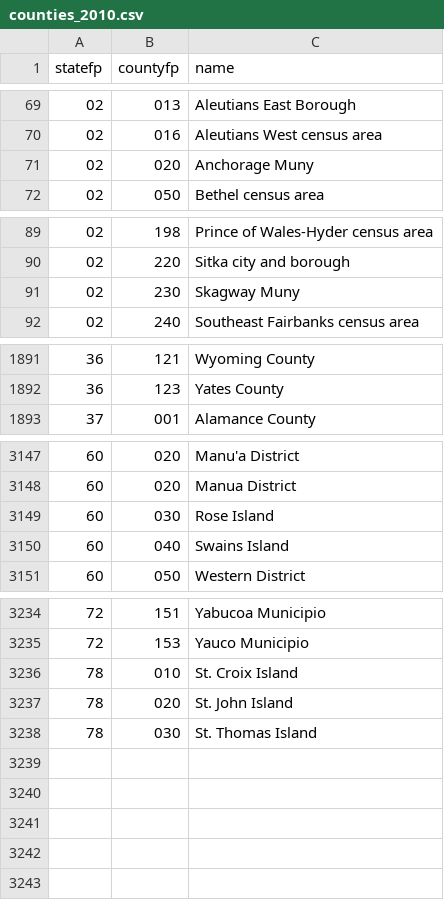
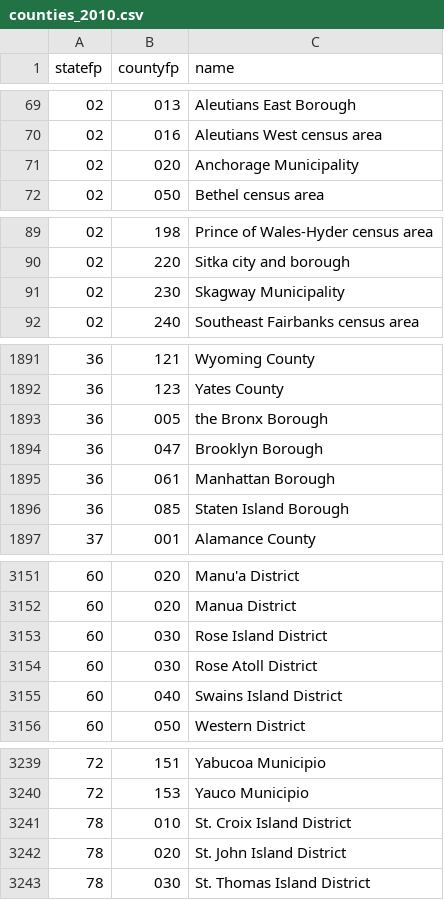
Before and after one commit to fitnr/addfips, a CSV file: addfips/data/counties_2010.csv, drawn as a sheet; only a part is shown, gaps mark what is left out; addresses are those after the commit; the diff names each change by its address in the sheet, - before the commit and + after, or states it on an @@ line.

Commit message:
Add check for typos in county names
and correct some

```diff
--- a/addfips/data/counties_2010.csv
+++ b/addfips/data/counties_2010.csv
-C71 (name): Anchorage Muny
+C71 (name): Anchorage Municipality
-C91 (name): Skagway Muny
+C91 (name): Skagway Municipality
+row 1893: 36 | 005 | the Bronx Borough
+row 1894: 36 | 047 | Brooklyn Borough
+row 1895: 36 | 061 | Manhattan Borough
+row 1896: 36 | 085 | Staten Island Borough
-C3153 (name): Rose Island
+C3153 (name): Rose Island District
+row 3154: 60 | 030 | Rose Atoll District
-C3155 (name): Swains Island
+C3155 (name): Swains Island District
-C3241 (name): St. Croix Island
+C3241 (name): St. Croix Island District
-C3242 (name): St. John Island
+C3242 (name): St. John Island District
-C3243 (name): St. Thomas Island
+C3243 (name): St. Thomas Island District
```
Also changed, not shown: addfips/data/counties_2000.csv, 2 other files.
